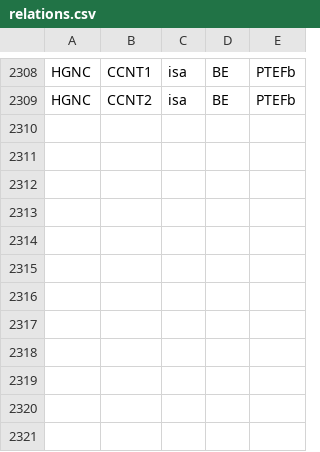
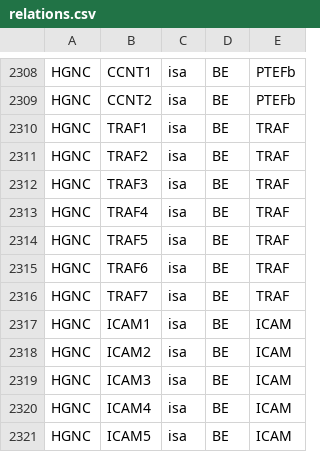
Before and after one commit to wikipathways/bioentities, a CSV file: relations.csv, drawn as a sheet; only a part is shown, gaps mark what is left out.

Commit message:
added TRAF and ICAM

```diff
--- a/relations.csv
+++ b/relations.csv
@@ -2309 +2309,13 @@ HGNC,CCNT1,isa,BE,PTEFb
 HGNC,CCNT2,isa,BE,PTEFb
+HGNC,TRAF1,isa,BE,TRAF
+HGNC,TRAF2,isa,BE,TRAF
+HGNC,TRAF3,isa,BE,TRAF
+HGNC,TRAF4,isa,BE,TRAF
+HGNC,TRAF5,isa,BE,TRAF
+HGNC,TRAF6,isa,BE,TRAF
+HGNC,TRAF7,isa,BE,TRAF
+HGNC,ICAM1,isa,BE,ICAM
+HGNC,ICAM2,isa,BE,ICAM
+HGNC,ICAM3,isa,BE,ICAM
+HGNC,ICAM4,isa,BE,ICAM
+HGNC,ICAM5,isa,BE,ICAM
```
